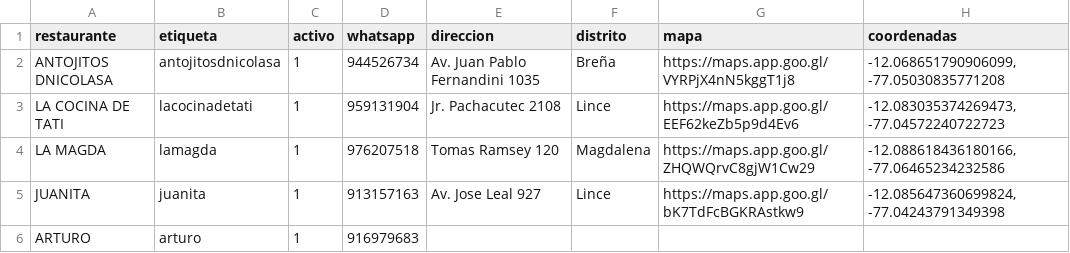
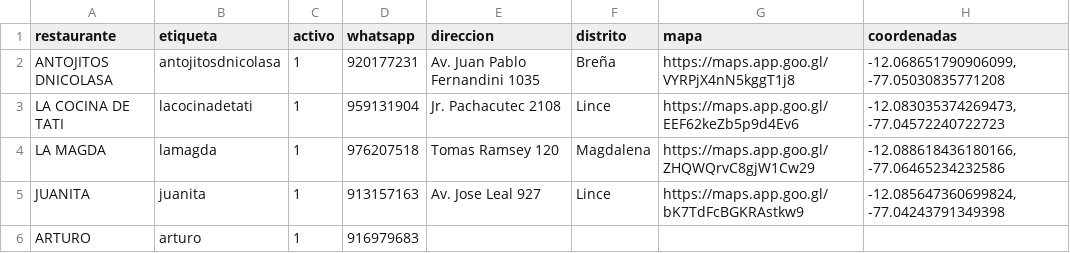
Before and after one commit to paginasperu/paginasperu.github.io, a CSV file: data/menus.csv, drawn as a sheet; only a part is shown; the diff names each change by its address in the sheet, - before the commit and + after, or states it on an @@ line.

Commit message:
feat: Redesign homepage and content view with filtering capabilities and new menus data.

```diff
--- a/data/menus.csv
+++ b/data/menus.csv
-D2 (whatsapp): 944526734
+D2 (whatsapp): 920177231
```
Also changed, not shown: 1 other file.
